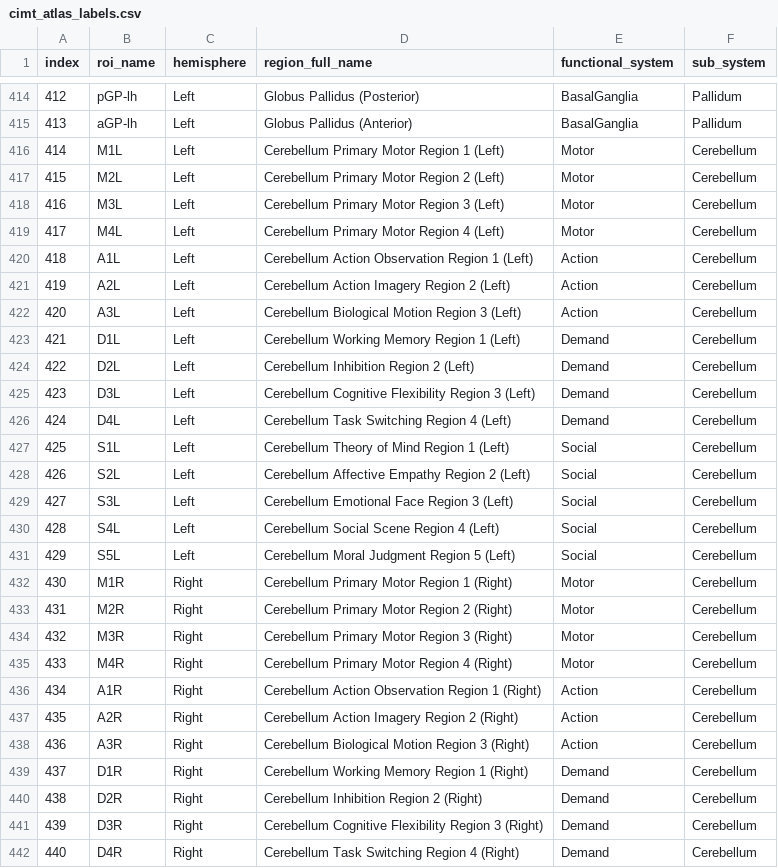
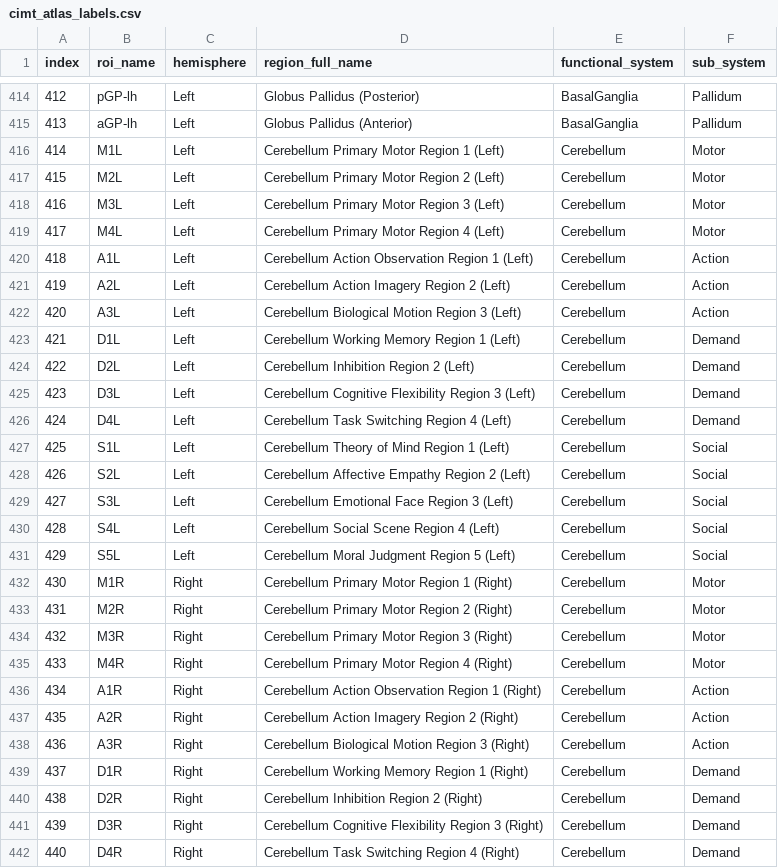
Before and after one commit to cimt-unia/lcmv_xtra, a CSV file: lcmv_xtra/data/cimt_atlas/cimt_atlas_labels.csv, drawn as a sheet; only a part is shown, gaps mark what is left out; the diff covers the shown part only.

Commit message:
Update cimt_atlas_labels.csv
Signed-off-by: ジェイ・ラコマ <132283879+lacomaofficial@users.noreply.github.com>

```diff
--- a/lcmv_xtra/data/cimt_atlas/cimt_atlas_labels.csv
+++ b/lcmv_xtra/data/cimt_atlas/cimt_atlas_labels.csv
@@ -415,28 +415,28 @@ index,roi_name,hemisphere,region_full_name,functional_system,sub_system
 413,aGP-lh,Left,Globus Pallidus (Anterior),BasalGanglia,Pallidum
-414,M1L,Left,Cerebellum Primary Motor Region 1 (Left),Motor,Cerebellum
-415,M2L,Left,Cerebellum Primary Motor Region 2 (Left),Motor,Cerebellum
-416,M3L,Left,Cerebellum Primary Motor Region 3 (Left),Motor,Cerebellum
-417,M4L,Left,Cerebellum Primary Motor Region 4 (Left),Motor,Cerebellum
-418,A1L,Left,Cerebellum Action Observation Region 1 (Left),Action,Cerebellum
-419,A2L,Left,Cerebellum Action Imagery Region 2 (Left),Action,Cerebellum
-420,A3L,Left,Cerebellum Biological Motion Region 3 (Left),Action,Cerebellum
-421,D1L,Left,Cerebellum Working Memory Region 1 (Left),Demand,Cerebellum
-422,D2L,Left,Cerebellum Inhibition Region 2 (Left),Demand,Cerebellum
-423,D3L,Left,Cerebellum Cognitive Flexibility Region 3 (Left),Demand,Cerebellum
-424,D4L,Left,Cerebellum Task Switching Region 4 (Left),Demand,Cerebellum
-425,S1L,Left,Cerebellum Theory of Mind Region 1 (Left),Social,Cerebellum
-426,S2L,Left,Cerebellum Affective Empathy Region 2 (Left),Social,Cerebellum
-427,S3L,Left,Cerebellum Emotional Face Region 3 (Left),Social,Cerebellum
-428,S4L,Left,Cerebellum Social Scene Region 4 (Left),Social,Cerebellum
-429,S5L,Left,Cerebellum Moral Judgment Region 5 (Left),Social,Cerebellum
-430,M1R,Right,Cerebellum Primary Motor Region 1 (Right),Motor,Cerebellum
-431,M2R,Right,Cerebellum Primary Motor Region 2 (Right),Motor,Cerebellum
-432,M3R,Right,Cerebellum Primary Motor Region 3 (Right),Motor,Cerebellum
-433,M4R,Right,Cerebellum Primary Motor Region 4 (Right),Motor,Cerebellum
-434,A1R,Right,Cerebellum Action Observation Region 1 (Right),Action,Cerebellum
-435,A2R,Right,Cerebellum Action Imagery Region 2 (Right),Action,Cerebellum
-436,A3R,Right,Cerebellum Biological Motion Region 3 (Right),Action,Cerebellum
-437,D1R,Right,Cerebellum Working Memory Region 1 (Right),Demand,Cerebellum
-438,D2R,Right,Cerebellum Inhibition Region 2 (Right),Demand,Cerebellum
-439,D3R,Right,Cerebellum Cognitive Flexibility Region 3 (Right),Demand,Cerebellum
-440,D4R,Right,Cerebellum Task Switching Region 4 (Right),Demand,Cerebellum
+414,M1L,Left,Cerebellum Primary Motor Region 1 (Left),Cerebellum,Motor
+415,M2L,Left,Cerebellum Primary Motor Region 2 (Left),Cerebellum,Motor
+416,M3L,Left,Cerebellum Primary Motor Region 3 (Left),Cerebellum,Motor
+417,M4L,Left,Cerebellum Primary Motor Region 4 (Left),Cerebellum,Motor
+418,A1L,Left,Cerebellum Action Observation Region 1 (Left),Cerebellum,Action
+419,A2L,Left,Cerebellum Action Imagery Region 2 (Left),Cerebellum,Action
+420,A3L,Left,Cerebellum Biological Motion Region 3 (Left),Cerebellum,Action
+421,D1L,Left,Cerebellum Working Memory Region 1 (Left),Cerebellum,Demand
+422,D2L,Left,Cerebellum Inhibition Region 2 (Left),Cerebellum,Demand
+423,D3L,Left,Cerebellum Cognitive Flexibility Region 3 (Left),Cerebellum,Demand
+424,D4L,Left,Cerebellum Task Switching Region 4 (Left),Cerebellum,Demand
+425,S1L,Left,Cerebellum Theory of Mind Region 1 (Left),Cerebellum,Social
+426,S2L,Left,Cerebellum Affective Empathy Region 2 (Left),Cerebellum,Social
+427,S3L,Left,Cerebellum Emotional Face Region 3 (Left),Cerebellum,Social
+428,S4L,Left,Cerebellum Social Scene Region 4 (Left),Cerebellum,Social
+429,S5L,Left,Cerebellum Moral Judgment Region 5 (Left),Cerebellum,Social
+430,M1R,Right,Cerebellum Primary Motor Region 1 (Right),Cerebellum,Motor
+431,M2R,Right,Cerebellum Primary Motor Region 2 (Right),Cerebellum,Motor
+432,M3R,Right,Cerebellum Primary Motor Region 3 (Right),Cerebellum,Motor
+433,M4R,Right,Cerebellum Primary Motor Region 4 (Right),Cerebellum,Motor
+434,A1R,Right,Cerebellum Action Observation Region 1 (Right),Cerebellum,Action
+435,A2R,Right,Cerebellum Action Imagery Region 2 (Right),Cerebellum,Action
+436,A3R,Right,Cerebellum Biological Motion Region 3 (Right),Cerebellum,Action
+437,D1R,Right,Cerebellum Working Memory Region 1 (Right),Cerebellum,Demand
+438,D2R,Right,Cerebellum Inhibition Region 2 (Right),Cerebellum,Demand
+439,D3R,Right,Cerebellum Cognitive Flexibility Region 3 (Right),Cerebellum,Demand
+440,D4R,Right,Cerebellum Task Switching Region 4 (Right),Cerebellum,Demand
```
Also changed, not shown: 10 edited cells elsewhere in this file.
